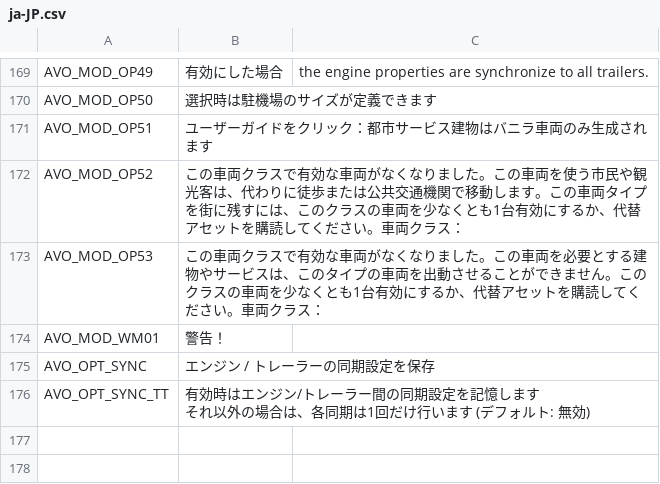
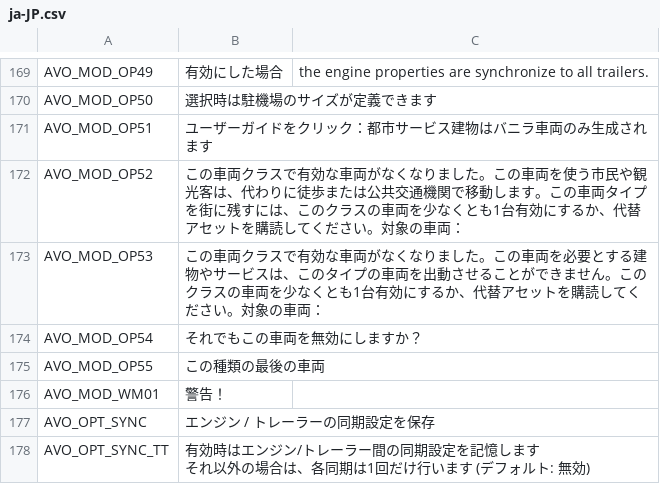
Before and after one commit to CityGecko/CS-AdvancedVehicleOptions, a CSV file: AdvancedVehicleOptions/Translation/Translations/ja-JP.csv, drawn as a sheet; only a part is shown, gaps mark what is left out; the diff names each change by its address in the sheet, - before the commit and + after, or states it on an @@ line.

```diff
--- a/AdvancedVehicleOptions/Translation/Translations/ja-JP.csv
+++ b/AdvancedVehicleOptions/Translation/Translations/ja-JP.csv
-B172: …ださい。車両クラス：
+B172: …ださい。対象の車両：
-B173: …ださい。車両クラス：
+B173: …ださい。対象の車両：
+row 174: AVO_MOD_OP54 | それでもこの車両を無効にしますか？
+row 175: AVO_MOD_OP55 | この種類の最後の車両
```
Also changed, not shown: AdvancedVehicleOptions/Translation/Translations/de-DE.csv, AdvancedVehicleOptions/Translation/Translations/ko-KR.csv, 16 other files.
